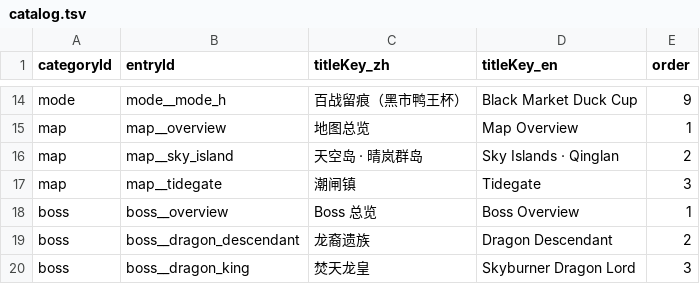
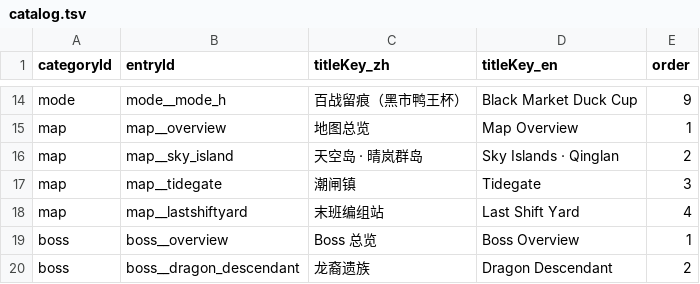
Before and after one commit to GASEN1216/BossRushMod, a TSV file: WikiContent/catalog.tsv, drawn as a sheet; only a part is shown, gaps mark what is left out; the shorter side is filled out with more unchanged rows; the diff names each change by its address in the sheet, - before the commit and + after, or states it on an @@ line.

```diff
--- a/WikiContent/catalog.tsv
+++ b/WikiContent/catalog.tsv
+row 18: map | map__lastshiftyard | 末班编组站 | Last Shift Yard | 4
```
Also changed, not shown: 55 other files.
